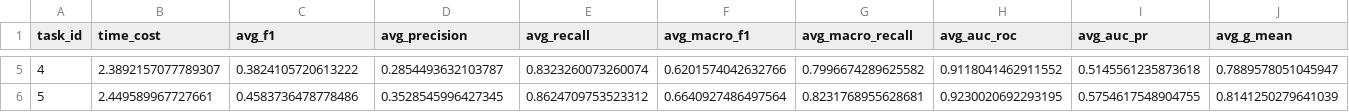
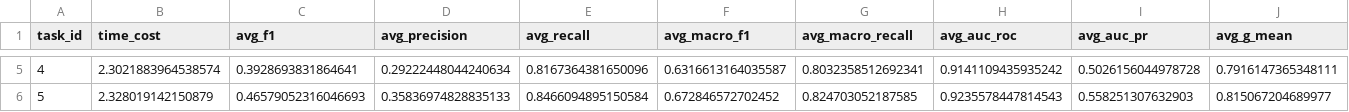
Before and after one commit to Yaowei6868/yw, a CSV file: weights/cgnn/elliptic_TASDCL_CGNN/metrics/elliptic_TASDCL_CGNN_aggregate_metrics.csv, drawn as a sheet; only a part is shown, gaps mark what is left out; the diff covers the shown part only; the diff names each change by its address in the sheet, - before the commit and + after, or states it on an @@ line.

Commit message:
results: elliptic++ actor experiments

```diff
--- a/weights/cgnn/elliptic_TASDCL_CGNN/metrics/elliptic_TASDCL_CGNN_aggregate_metrics.csv
+++ b/weights/cgnn/elliptic_TASDCL_CGNN/metrics/elliptic_TASDCL_CGNN_aggregate_metrics.csv
-B5 (time_cost): 2.3892157077789307
+B5 (time_cost): 2.3021883964538574
-C5 (avg_f1): 0.3824105720613222
+C5 (avg_f1): 0.3928693831864641
-D5 (avg_precision): 0.2854493632103787
+D5 (avg_precision): 0.29222448044240634
-E5 (avg_recall): 0.8323260073260074
+E5 (avg_recall): 0.8167364381650096
-F5 (avg_macro_f1): 0.6201574042632766
+F5 (avg_macro_f1): 0.6316613164035587
-G5 (avg_macro_recall): 0.7996674289625582
+G5 (avg_macro_recall): 0.8032358512692341
-H5 (avg_auc_roc): 0.9118041462911552
+H5 (avg_auc_roc): 0.9141109435935242
-I5 (avg_auc_pr): 0.5145561235873618
+I5 (avg_auc_pr): 0.5026156044978728
-J5 (avg_g_mean): 0.7889578051045947
+J5 (avg_g_mean): 0.7916147365348111
-B6 (time_cost): 2.449589967727661
+B6 (time_cost): 2.328019142150879
-C6 (avg_f1): 0.4583736478778486
+C6 (avg_f1): 0.46579052316046693
-D6 (avg_precision): 0.3528545996427345
+D6 (avg_precision): 0.35836974828835133
-E6 (avg_recall): 0.8624709753523312
+E6 (avg_recall): 0.8466094895150584
-F6 (avg_macro_f1): 0.6640927486497564
+F6 (avg_macro_f1): 0.672846572702452
-G6 (avg_macro_recall): 0.8231768955628681
+G6 (avg_macro_recall): 0.824703052187585
-H6 (avg_auc_roc): 0.9230020692293195
+H6 (avg_auc_roc): 0.9235578447814543
-I6 (avg_auc_pr): 0.5754617548904755
+I6 (avg_auc_pr): 0.558251307632903
-J6 (avg_g_mean): 0.8141250279641039
+J6 (avg_g_mean): 0.815067204689977
```
Also changed, not shown: 91 edited cells elsewhere in this file, 13 other files.
